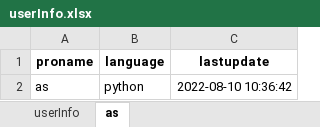
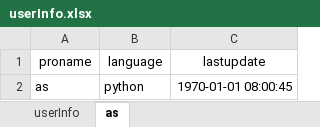
Before and after one commit to chrisT-T/Web_project, an Excel workbook: userInfo.xlsx, sheet as, drawn as a sheet; values as stored, in another font and other column widths than the file's, no borders; the diff names each change by its address in the sheet, - before the commit and + after, or states it on an @@ line.

```diff
--- a/userInfo.xlsx (sheet as)
+++ b/userInfo.xlsx (sheet as)
-A1:C1 bold: on
+A1:C1 bold: off
-C2 (lastupdate): 2022-08-10 10:36:42
+C2 (lastupdate): 1970-01-01 08:00:45
```
Also changed, not shown: sheet userInfo, 1 other file.
